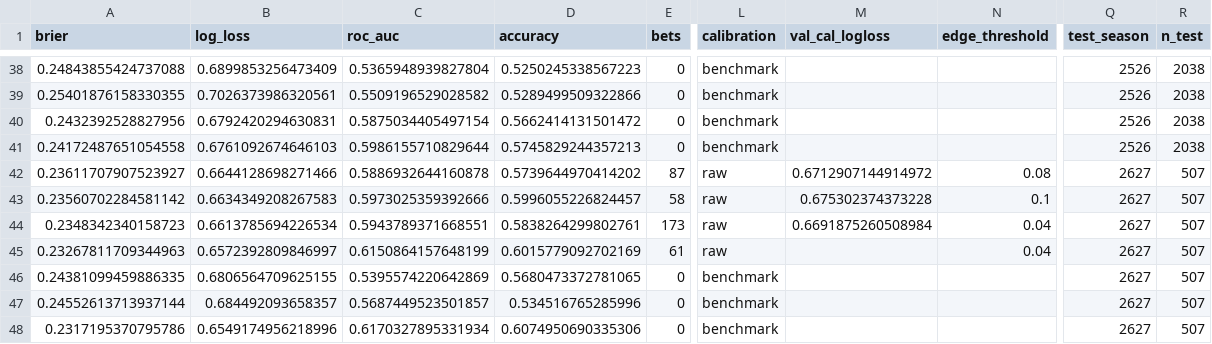
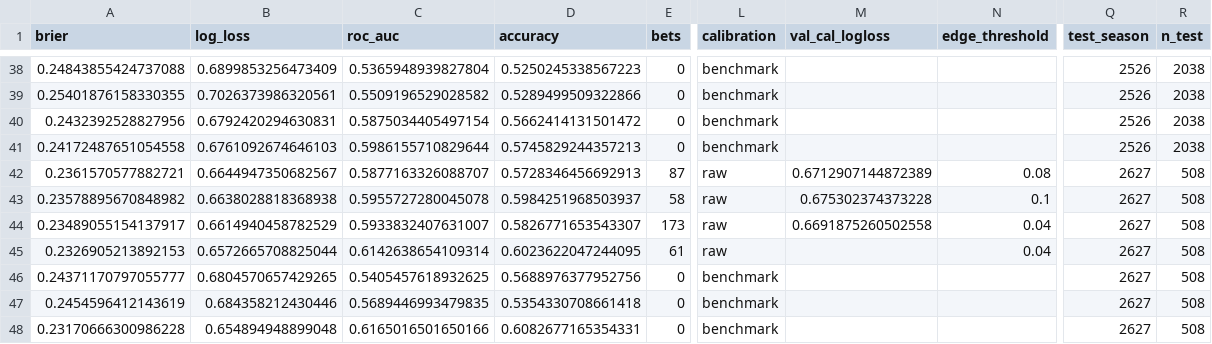
Before and after one commit to jimmybusML/quant-runner, a CSV file: research/m3/results/latest_v4_original_metrics.csv, drawn as a sheet; only a part is shown, gaps mark what is left out; the diff covers the shown part only; the diff names each change by its address in the sheet, - before the commit and + after, or states it on an @@ line.

```diff
--- a/research/m3/results/latest_v4_original_metrics.csv
+++ b/research/m3/results/latest_v4_original_metrics.csv
-A42 (brier): 0.23611707907523927
+A42 (brier): 0.2361570577882721
-B42 (log_loss): 0.6644128698271466
+B42 (log_loss): 0.6644947350682567
-C42 (roc_auc): 0.5886932644160878
+C42 (roc_auc): 0.5877163326088707
-D42 (accuracy): 0.5739644970414202
+D42 (accuracy): 0.5728346456692913
-M42 (val_cal_logloss): 0.6712907144914972
+M42 (val_cal_logloss): 0.6712907144872389
-R42:R48 (n_test): 507
+R42:R48 (n_test): 508
-A43 (brier): 0.23560702284581142
+A43 (brier): 0.23578895670848982
-B43 (log_loss): 0.6634349208267583
+B43 (log_loss): 0.6638028818368938
-C43 (roc_auc): 0.5973025359392666
+C43 (roc_auc): 0.5955727280045078
-D43 (accuracy): 0.5996055226824457
+D43 (accuracy): 0.5984251968503937
-A44 (brier): 0.2348342340158723
+A44 (brier): 0.23489055154137917
-B44 (log_loss): 0.6613785694226534
+B44 (log_loss): 0.6614940458782529
-C44 (roc_auc): 0.5943789371668551
+C44 (roc_auc): 0.5933832407631007
-D44 (accuracy): 0.5838264299802761
+D44 (accuracy): 0.5826771653543307
-M44 (val_cal_logloss): 0.6691875260508984
+M44 (val_cal_logloss): 0.6691875260502558
-A45 (brier): 0.23267811709344963
+A45 (brier): 0.2326905213892153
-B45 (log_loss): 0.6572392809846997
+B45 (log_loss): 0.6572665708825044
-C45 (roc_auc): 0.6150864157648199
+C45 (roc_auc): 0.6142638654109314
-D45 (accuracy): 0.6015779092702169
+D45 (accuracy): 0.6023622047244095
-A46 (brier): 0.24381099459886335
+A46 (brier): 0.24371170797055777
-B46 (log_loss): 0.6806564709625155
+B46 (log_loss): 0.6804570657429265
-C46 (roc_auc): 0.5395574220642869
+C46 (roc_auc): 0.5405457618932625
-D46 (accuracy): 0.5680473372781065
+D46 (accuracy): 0.5688976377952756
-A47 (brier): 0.24552613713937144
+A47 (brier): 0.2454596412143619
-B47 (log_loss): 0.684492093658357
+B47 (log_loss): 0.684358212430446
-C47 (roc_auc): 0.5687449523501857
+C47 (roc_auc): 0.5689446993479835
-D47 (accuracy): 0.534516765285996
+D47 (accuracy): 0.5354330708661418
-A48 (brier): 0.2317195370795786
+A48 (brier): 0.23170666300986228
-B48 (log_loss): 0.6549174956218996
+B48 (log_loss): 0.654894948899048
-C48 (roc_auc): 0.6170327895331934
+C48 (roc_auc): 0.6165016501650166
-D48 (accuracy): 0.6074950690335306
+D48 (accuracy): 0.6082677165354331
```
Also changed, not shown: 58 edited cells elsewhere in this file, 14 other files.
